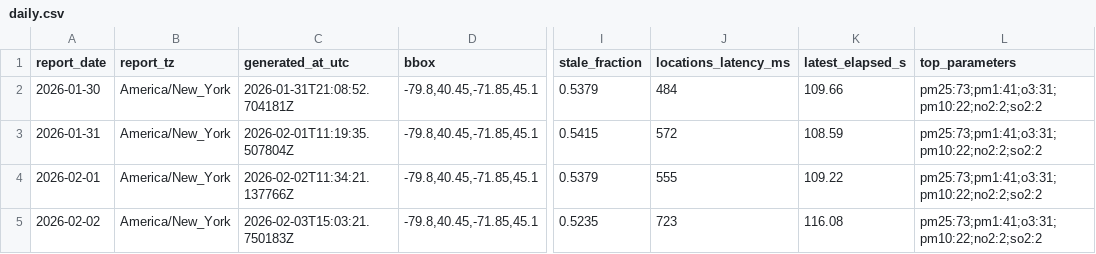
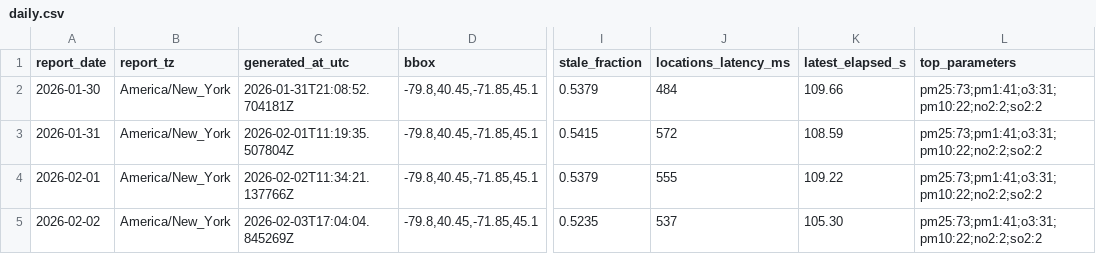
Before and after one commit to christopherbolduc/nys-air-quality, a CSV file: data/daily.csv, drawn as a sheet; only a part is shown, gaps mark what is left out; the diff names each change by its address in the sheet, - before the commit and + after, or states it on an @@ line.

```diff
--- a/data/daily.csv
+++ b/data/daily.csv
-C5 (generated_at_utc): 2026-02-03T15:03:21.750183Z
+C5 (generated_at_utc): 2026-02-03T17:04:04.845269Z
-J5 (locations_latency_ms): 723
+J5 (locations_latency_ms): 537
-K5 (latest_elapsed_s): 116.08
+K5 (latest_elapsed_s): 105.30
```
Also changed, not shown: 3 other files.
